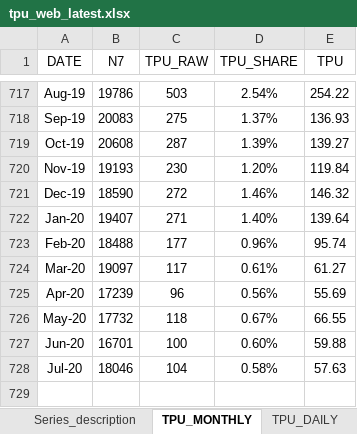
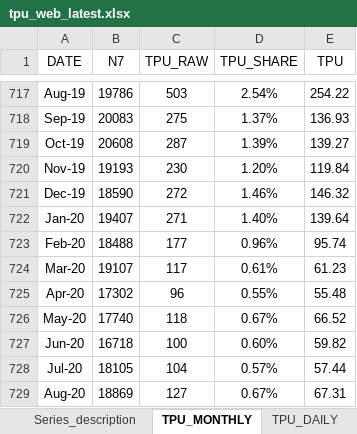
Before and after one commit to iacoviel/iacoviel.github.io, an Excel workbook: tpu_files/tpu_web_latest.xlsx, sheet TPU_MONTHLY, drawn as a sheet; only a part is shown, gaps mark what is left out; values as stored, in another font and other column widths than the file's, no borders; the diff names each change by its address in the sheet, - before the commit and + after, or states it on an @@ line.

```diff
--- a/tpu_files/tpu_web_latest.xlsx (sheet TPU_MONTHLY)
+++ b/tpu_files/tpu_web_latest.xlsx (sheet TPU_MONTHLY)
-B724 (N7): 19097
+B724 (N7): 19107
-E724 (TPU): 61.27
+E724 (TPU): 61.23
-B725 (N7): 17239
+B725 (N7): 17302
-D725 (TPU_SHARE): 0.56%
+D725 (TPU_SHARE): 0.55%
-E725 (TPU): 55.69
+E725 (TPU): 55.48
-B726 (N7): 17732
+B726 (N7): 17740
-E726 (TPU): 66.55
+E726 (TPU): 66.52
-B727 (N7): 16701
+B727 (N7): 16718
-E727 (TPU): 59.88
+E727 (TPU): 59.82
-B728 (N7): 18046
+B728 (N7): 18105
-D728 (TPU_SHARE): 0.58%
+D728 (TPU_SHARE): 0.57%
-E728 (TPU): 57.63
+E728 (TPU): 57.44
+row 729: Aug-20 | 18869 | 127 | 0.67% | 67.31
```
Also changed, not shown: sheet TPU_QUARTERLY, formulas that keep their value, 1 other file.
